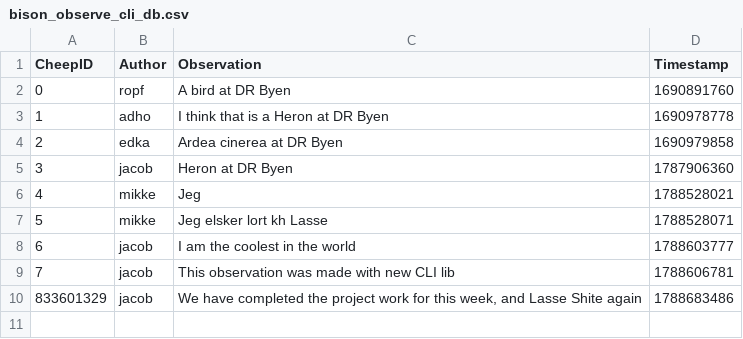
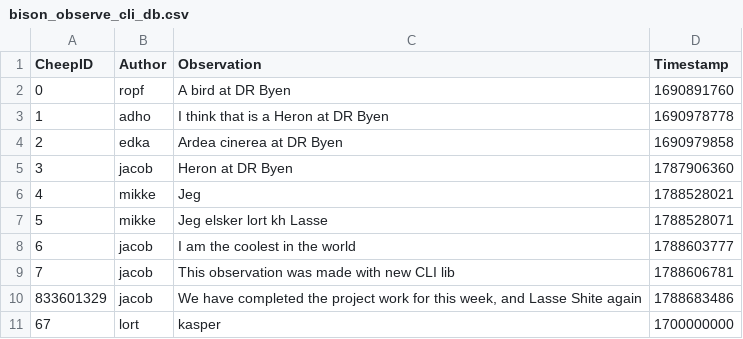
Before and after one commit to ITU-BDSA2026-GROUP13/Bison, a CSV file: src/Bison.CLI/bison_observe_cli_db.csv, drawn as a sheet.

```diff
--- a/src/Bison.CLI/bison_observe_cli_db.csv
+++ b/src/Bison.CLI/bison_observe_cli_db.csv
@@ -10 +10,2 @@ CheepID,Author,Observation,Timestamp
 833601329,jacob,"We have completed the project work for this week, and Lasse Shite again",1788683486
+67,lort,"kasper",1700000000
```
Also changed, not shown: 24 other files.
